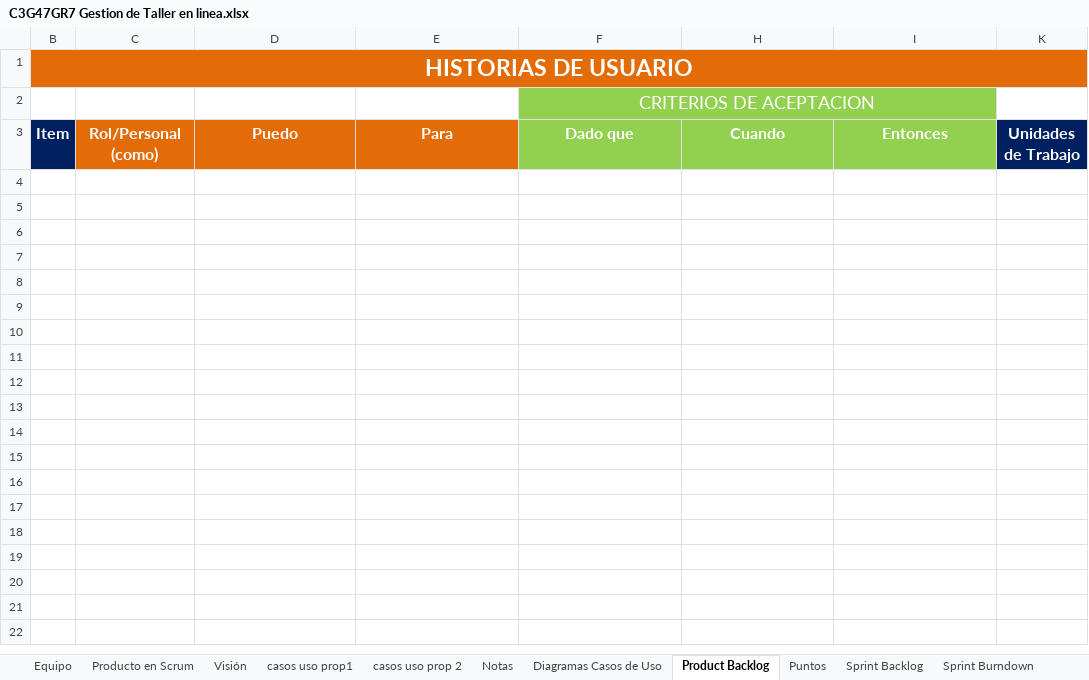
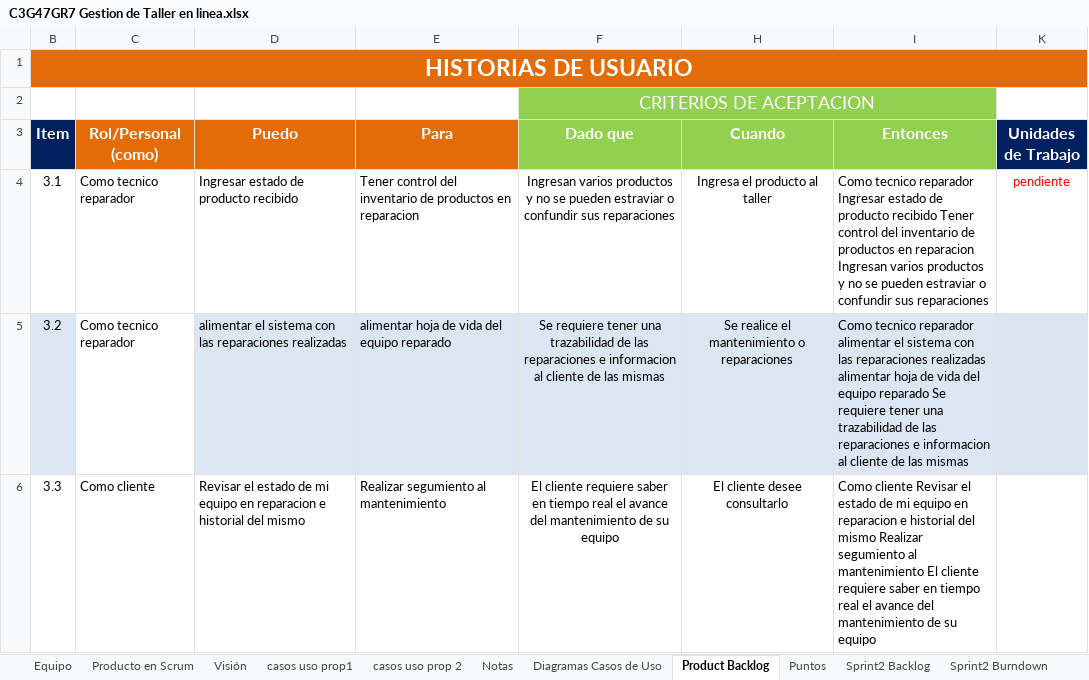
Before and after one commit to Grupo-Estudio-UNAB/Ciclo3, an Excel workbook: C3G47GR7 Gestion de Taller en linea.xlsx, sheet Product Backlog, drawn as a sheet; values as stored, in another font and other column widths than the file's, no borders; the diff names each change by its address in the sheet, - before the commit and + after, or states it on an @@ line.

Commit message:
Update C3G47GR7 Gestion de Taller en linea.xlsx

```diff
--- a/C3G47GR7 Gestion de Taller en linea.xlsx (sheet Product Backlog)
+++ b/C3G47GR7 Gestion de Taller en linea.xlsx (sheet Product Backlog)
-sheet tab: Sprint Burndown
+sheet tab: Sprint2 Backlog
+sheet tab: Sprint2 Burndown
+row 4: 3.1 | Como tecnico reparador | Ingresar estado de producto recibido | Tener control del inventario de productos en reparacion | Ingresan varios productos y no se pueden estraviar o confundir sus reparaciones | Ingresa el producto al taller | Como tecnico reparador Ingresar estado de producto recibido Tener control del inventario de productos en reparacion Ingresan varios productos y no se pueden estraviar o confundir sus reparaciones | pendiente
+row 5: 3.2 | Como tecnico reparador | alimentar el sistema con las reparaciones realizadas | alimentar hoja de vida del equipo reparado | Se requiere tener una trazabilidad de las reparaciones e informacion al cliente de las mismas | Se realice el mantenimiento o reparaciones | Como tecnico reparador alimentar el sistema con las reparaciones realizadas alimentar hoja de vida del equipo reparado Se requiere tener una trazabilidad de las reparaciones e informacion al cliente de las mismas
+row 6: 3.3 | Como cliente | Revisar el estado de mi equipo en reparacion e historial del mismo | Realizar segumiento al mantenimiento | El cliente requiere saber en tiempo real el avance del mantenimiento de su equipo | El cliente desee consultarlo | Como cliente Revisar el estado de mi equipo en reparacion e historial del mismo Realizar segumiento al mantenimiento El cliente requiere saber en tiempo real el avance del mantenimiento de su equipo
```
Also changed, not shown: other sheet tabs, charts or pictures.
